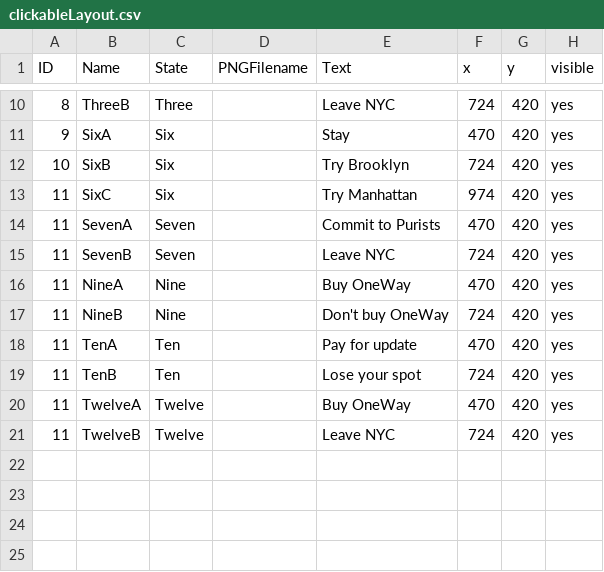
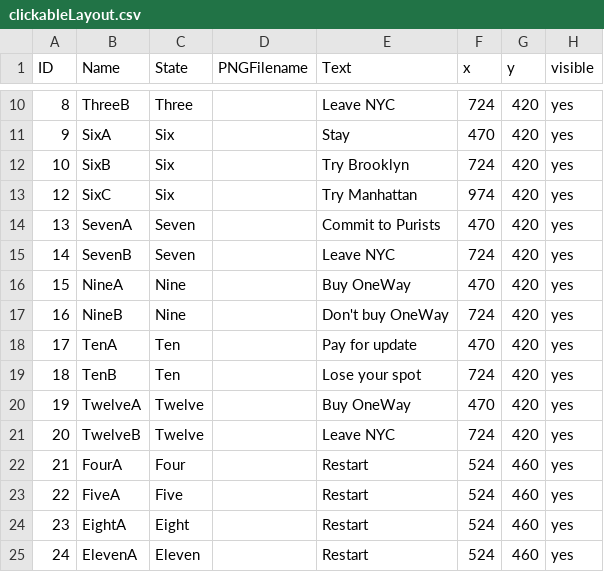
Before and after one commit to celliniluong/Project03, a CSV file: data/clickableLayout.csv, drawn as a sheet; only a part is shown, gaps mark what is left out.

```diff
--- a/data/clickableLayout.csv
+++ b/data/clickableLayout.csv
@@ -12,10 +12,14 @@ ID,Name,State,PNGFilename,Text,x,y,visible
 10,SixB,Six,,Try Brooklyn,724,420,yes
-11,SixC,Six,,Try Manhattan,974,420,yes
-11,SevenA,Seven,,Commit to Purists,470,420,yes
-11,SevenB,Seven,,Leave NYC,724,420,yes
-11,NineA,Nine,,Buy OneWay,470,420,yes
-11,NineB,Nine,,Don't buy OneWay,724,420,yes
-11,TenA,Ten,,Pay for update,470,420,yes
-11,TenB,Ten,,Lose your spot,724,420,yes
-11,TwelveA,Twelve,,Buy OneWay,470,420,yes
-11,TwelveB,Twelve,,Leave NYC,724,420,yes
+12,SixC,Six,,Try Manhattan,974,420,yes
+13,SevenA,Seven,,Commit to Purists,470,420,yes
+14,SevenB,Seven,,Leave NYC,724,420,yes
+15,NineA,Nine,,Buy OneWay,470,420,yes
+16,NineB,Nine,,Don't buy OneWay,724,420,yes
+17,TenA,Ten,,Pay for update,470,420,yes
+18,TenB,Ten,,Lose your spot,724,420,yes
+19,TwelveA,Twelve,,Buy OneWay,470,420,yes
+20,TwelveB,Twelve,,Leave NYC,724,420,yes
+21,FourA,Four,,Restart,524,460,yes
+22,FiveA,Five,,Restart,524,460,yes
+23,EightA,Eight,,Restart,524,460,yes
+24,ElevenA,Eleven,,Restart,524,460,yes
```
Also changed, not shown: data/interactionTable.csv, 8 other files.
